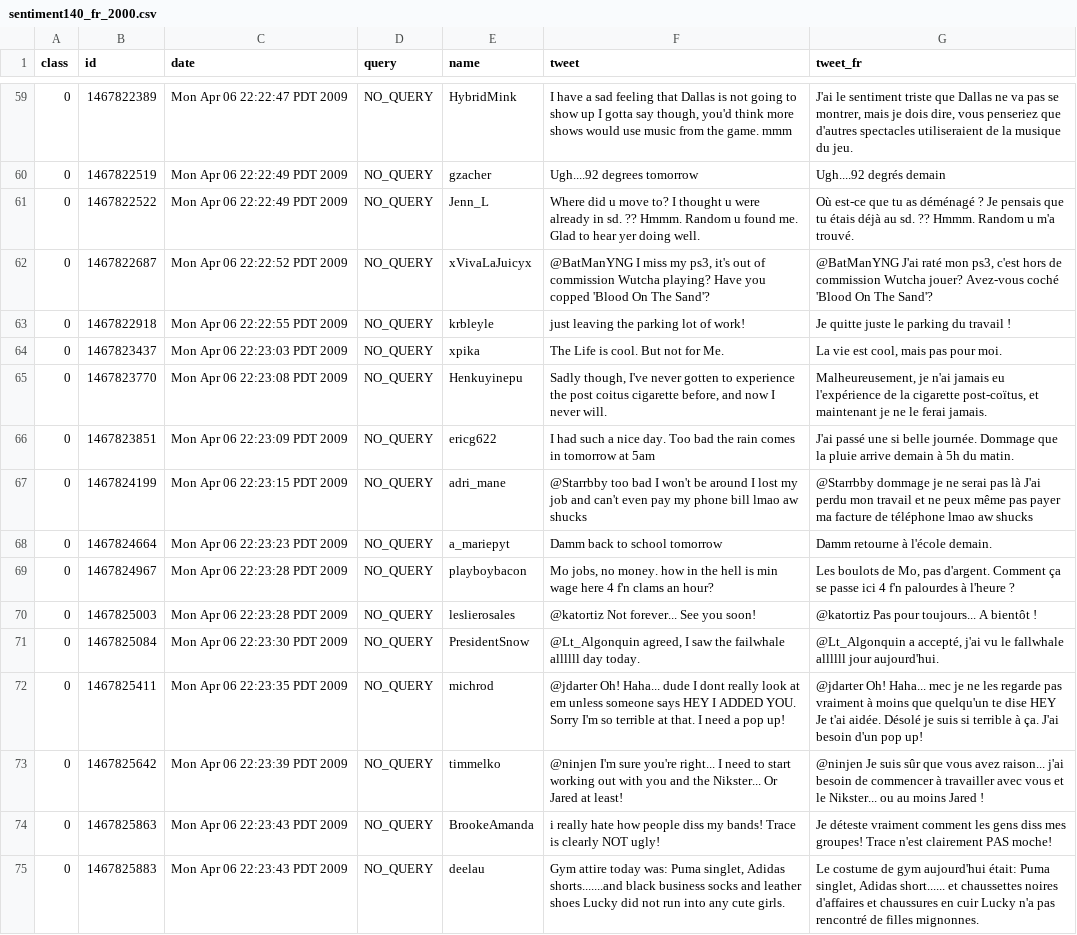
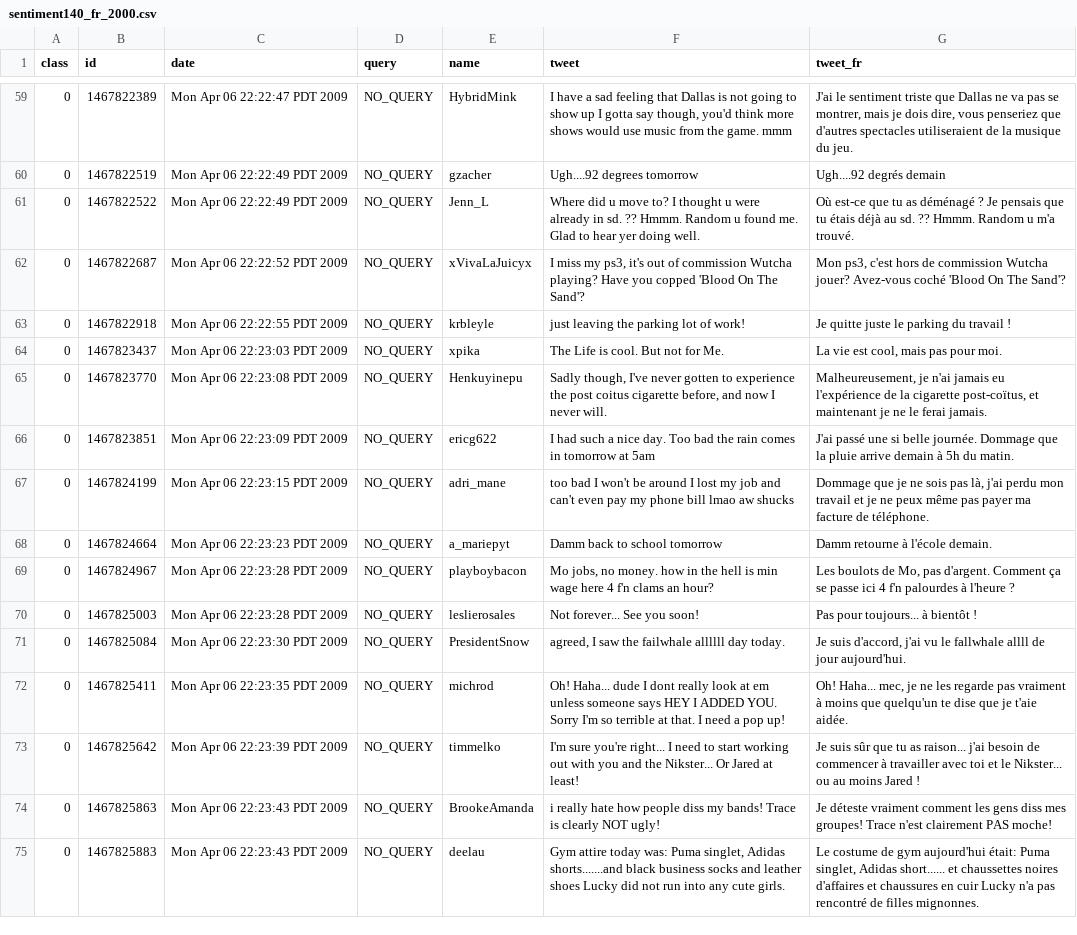
Before and after one commit to GuillaumeDeSaintEtienne/LEIA, a CSV file: sentiment140_fr_2000.csv, drawn as a sheet; only a part is shown, gaps mark what is left out; the diff covers the shown part only.

```diff
--- a/sentiment140_fr_2000.csv
+++ b/sentiment140_fr_2000.csv
@@ -61,2 +61,2 @@ class,id,date,query,name,tweet,tweet_fr
 0,1467822522,Mon Apr 06 22:22:49 PDT 2009,NO_QUERY,Jenn_L,Where did u move to?  I thought u were already in sd. ?? Hmmm. Random u found me. Glad to hear yer doing well.,Où est-ce que tu as déménagé ? Je pensais que tu étais déjà au sd. ?? Hmmm. Random u m'a trouvé.
-0,1467822687,Mon Apr 06 22:22:52 PDT 2009,NO_QUERY,xVivaLaJuicyx,"@BatManYNG I miss my ps3, it's out of commission  Wutcha playing? Have you copped 'Blood On The Sand'?","@BatManYNG J'ai raté mon ps3, c'est hors de commission Wutcha jouer? Avez-vous coché 'Blood On The Sand'?"
+0,1467822687,Mon Apr 06 22:22:52 PDT 2009,NO_QUERY,xVivaLaJuicyx,"I miss my ps3, it's out of commission  Wutcha playing? Have you copped 'Blood On The Sand'?","Mon ps3, c'est hors de commission Wutcha jouer? Avez-vous coché 'Blood On The Sand'?"
@@ -67 +67 @@ class,id,date,query,name,tweet,tweet_fr
-0,1467824199,Mon Apr 06 22:23:15 PDT 2009,NO_QUERY,adri_mane,@Starrbby too bad I won't be around I lost my job and can't even pay my phone bill lmao aw shucks ,@Starrbby dommage je ne serai pas là J'ai perdu mon travail et ne peux même pas payer ma facture de téléphone lmao aw shucks
+0,1467824199,Mon Apr 06 22:23:15 PDT 2009,NO_QUERY,adri_mane,too bad I won't be around I lost my job and can't even pay my phone bill lmao aw shucks,"Dommage que je ne sois pas là, j'ai perdu mon travail et je ne peux même pas payer ma facture de téléphone."
@@ -69,6 +69,6 @@ class,id,date,query,name,tweet,tweet_fr
 0,1467824967,Mon Apr 06 22:23:28 PDT 2009,NO_QUERY,playboybacon,"Mo jobs, no money.  how in the hell is min wage here 4 f'n clams an hour?","Les boulots de Mo, pas d'argent. Comment ça se passe ici 4 f'n palourdes à l'heure ?"
-0,1467825003,Mon Apr 06 22:23:28 PDT 2009,NO_QUERY,leslierosales,@katortiz  Not forever... See you soon!,@katortiz Pas pour toujours... A bientôt !
-0,1467825084,Mon Apr 06 22:23:30 PDT 2009,NO_QUERY,PresidentSnow,"@Lt_Algonquin agreed, I saw the failwhale allllll day today. ","@Lt_Algonquin a accepté, j'ai vu le fallwhale allllll jour aujourd'hui."
-0,1467825411,Mon Apr 06 22:23:35 PDT 2009,NO_QUERY,michrod,@jdarter Oh! Haha... dude I dont really look at em unless someone says HEY I ADDED YOU. Sorry  I'm so terrible at that. I need a pop up!,@jdarter Oh! Haha... mec je ne les regarde pas vraiment à moins que quelqu'un te dise HEY Je t'ai aidée. Désolé je suis si terrible à ça. J'ai besoin d'un pop up!
-0,1467825642,Mon Apr 06 22:23:39 PDT 2009,NO_QUERY,timmelko,@ninjen I'm sure you're right...    I need to start working out with you and the Nikster... Or Jared at least!,@ninjen Je suis sûr que vous avez raison... j'ai besoin de commencer à travailler avec vous et le Nikster... ou au moins Jared !
+0,1467825003,Mon Apr 06 22:23:28 PDT 2009,NO_QUERY,leslierosales,Not forever... See you soon!,Pas pour toujours... à bientôt !
+0,1467825084,Mon Apr 06 22:23:30 PDT 2009,NO_QUERY,PresidentSnow,"agreed, I saw the failwhale allllll day today.","Je suis d'accord, j'ai vu le fallwhale allll de jour aujourd'hui."
+0,1467825411,Mon Apr 06 22:23:35 PDT 2009,NO_QUERY,michrod,Oh! Haha... dude I dont really look at em unless someone says HEY I ADDED YOU. Sorry  I'm so terrible at that. I need a pop up!,"Oh! Haha... mec, je ne les regarde pas vraiment à moins que quelqu'un te dise que je t'aie aidée."
+0,1467825642,Mon Apr 06 22:23:39 PDT 2009,NO_QUERY,timmelko,I'm sure you're right...    I need to start working out with you and the Nikster... Or Jared at least!,Je suis sûr que tu as raison... j'ai besoin de commencer à travailler avec toi et le Nikster... ou au moins Jared !
 0,1467825863,Mon Apr 06 22:23:43 PDT 2009,NO_QUERY,BrookeAmanda,i really hate how people diss my bands!  Trace is clearly NOT ugly!,Je déteste vraiment comment les gens diss mes groupes! Trace n'est clairement PAS moche!
```
Also changed, not shown: 78 edited cells elsewhere in this file, 1 other file.
